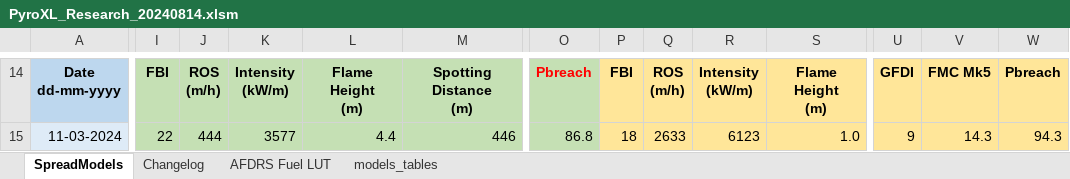
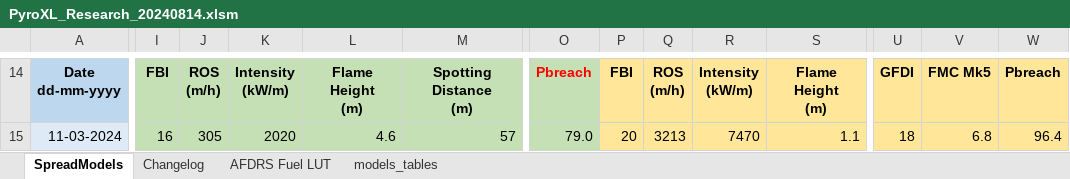
Before and after one commit to Geoffysicist/PyroXL, an Excel workbook: PyroXL_Research_20240814.xlsm, sheet SpreadModels, drawn as a sheet; only a part is shown, gaps mark what is left out; values as stored, in another font and other column widths than the file's, no borders; conditional formats not drawn; the diff covers the shown part only; the diff names each change by its address in the sheet, - before the commit and + after, or states it on an @@ line.

```diff
--- a/PyroXL_Research_20240814.xlsm (sheet SpreadModels)
+++ b/PyroXL_Research_20240814.xlsm (sheet SpreadModels)
-I15: 22
+I15: 16
-J15: 444
+J15: 305
-K15: 3577
+K15: 2020
-L15: 4.4
+L15: 4.6
-M15: 446
+M15: 57
-O15: 86.8
+O15: 79.0
-P15: 18
+P15: 20
-Q15: 2633
+Q15: 3213
-R15: 6123
+R15: 7470
-S15: 1.0
+S15: 1.1
-U15: 9
+U15: 18
-V15: 14.3
+V15: 6.8
-W15: 94.3
+W15: 96.4
```
Also changed, not shown: 46 edited cells and cell formats elsewhere in this sheet, sheet AFDRS Fuel LUT, sheet models_tables, sheet Changelog, 1 other file.
